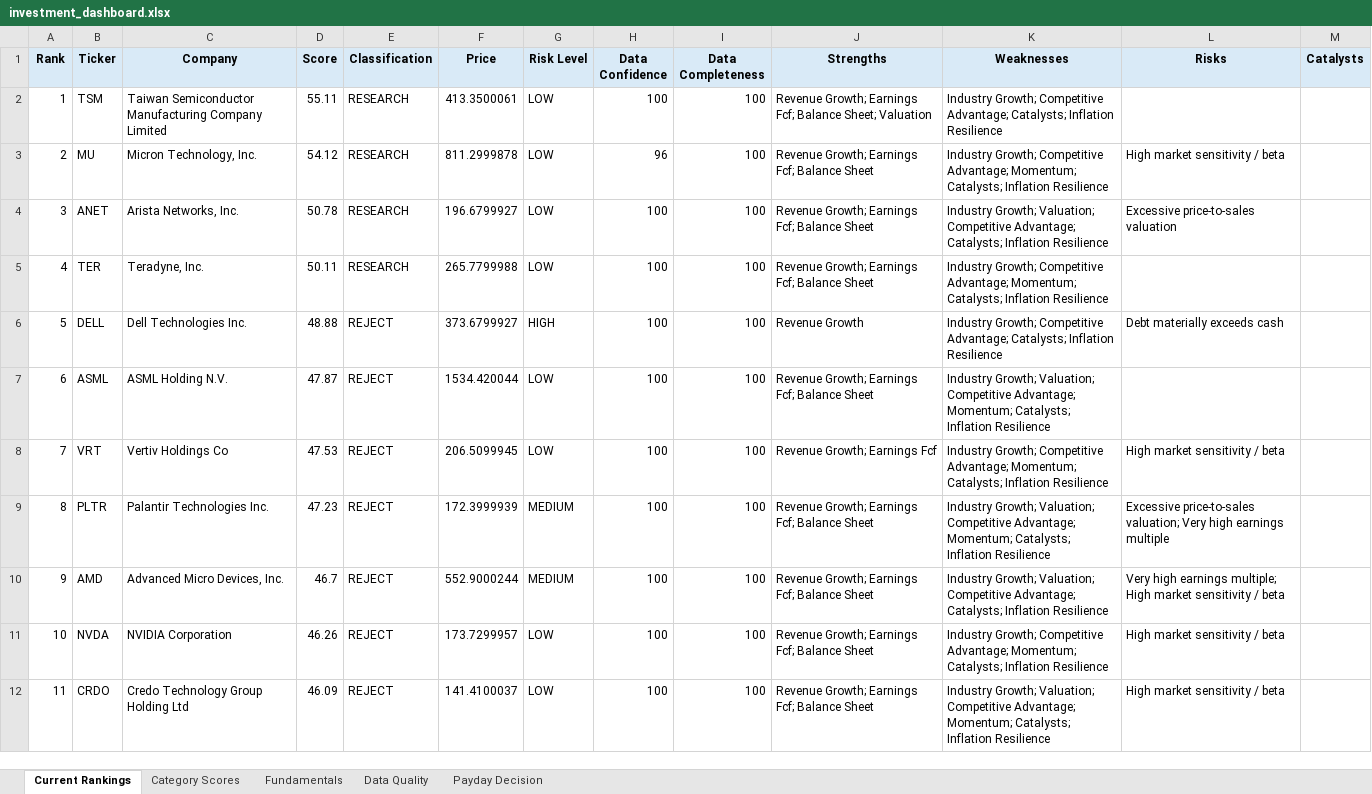
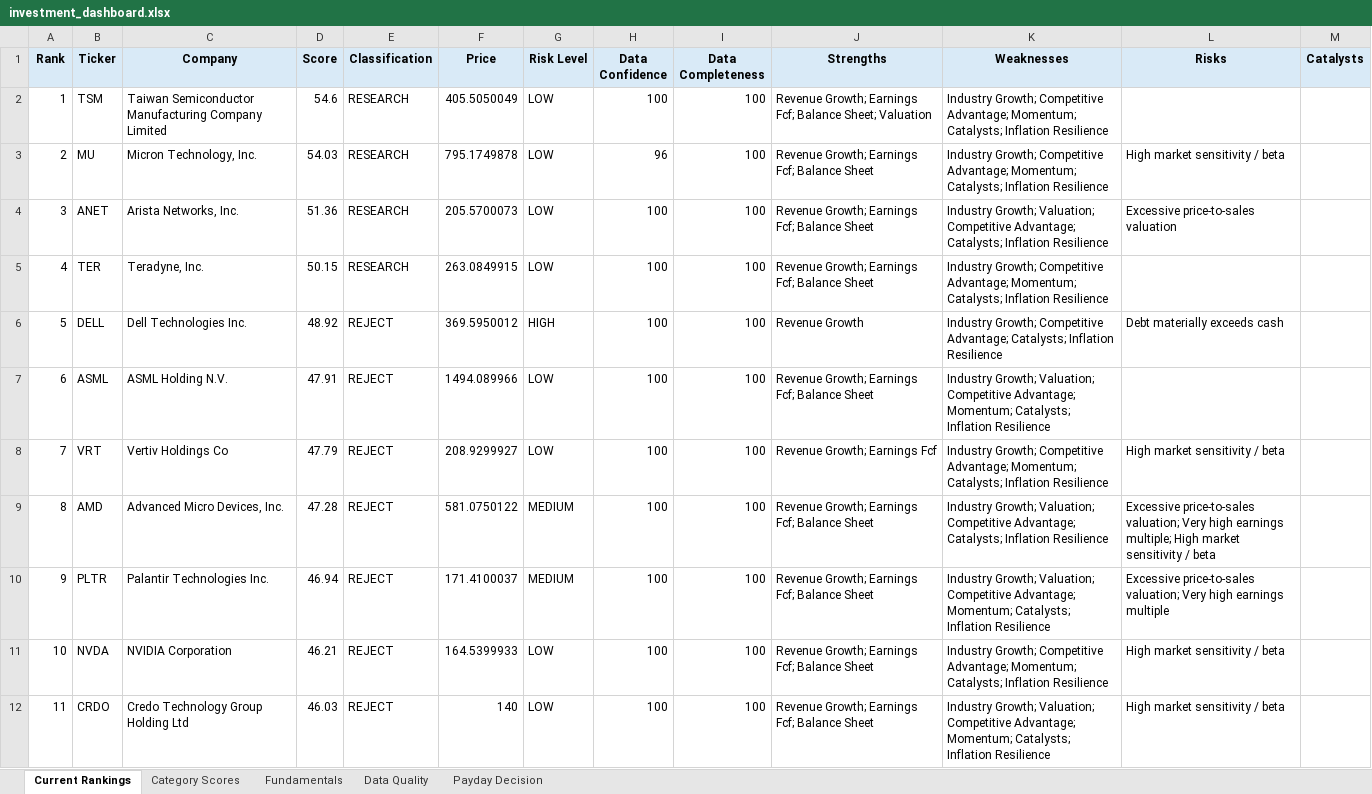
Before and after one commit to Grzesiak33/Version-2-Stock-Investment-Model, an Excel workbook: reports/investment_dashboard.xlsx, sheet Current Rankings, drawn as a sheet; only a part is shown; values as stored, in another font and other column widths than the file's, no borders; conditional formats not drawn; the diff covers the shown part only; the diff names each change by its address in the sheet, - before the commit and + after, or states it on an @@ line.

```diff
--- a/reports/investment_dashboard.xlsx (sheet Current Rankings)
+++ b/reports/investment_dashboard.xlsx (sheet Current Rankings)
-D2 (Score): 55.11
+D2 (Score): 54.6
-F2 (Price): 413.3500061
+F2 (Price): 405.5050049
-K2 (Weaknesses): …Competitive Advantage; Catalysts; Inflation…
+K2 (Weaknesses): …Competitive Advantage; Momentum; Catalysts; Inflation…
-D3 (Score): 54.12
+D3 (Score): 54.03
-F3 (Price): 811.2999878
+F3 (Price): 795.1749878
-D4 (Score): 50.78
+D4 (Score): 51.36
-F4 (Price): 196.6799927
+F4 (Price): 205.5700073
-D5 (Score): 50.11
+D5 (Score): 50.15
-F5 (Price): 265.7799988
+F5 (Price): 263.0849915
-D6 (Score): 48.88
+D6 (Score): 48.92
-F6 (Price): 373.6799927
+F6 (Price): 369.5950012
-D7 (Score): 47.87
+D7 (Score): 47.91
-F7 (Price): 1534.420044
+F7 (Price): 1494.089966
-D8 (Score): 47.53
+D8 (Score): 47.79
-F8 (Price): 206.5099945
+F8 (Price): 208.9299927
-B9 (Ticker): PLTR
+B9 (Ticker): AMD
-C9 (Company): Palantir Technologies Inc.
+C9 (Company): Advanced Micro Devices, Inc.
-D9 (Score): 47.23
+D9 (Score): 47.28
-F9 (Price): 172.3999939
+F9 (Price): 581.0750122
-K9 (Weaknesses): …Competitive Advantage; Momentum; Catalysts; Inflation…
+K9 (Weaknesses): …Competitive Advantage; Catalysts; Inflation…
-L9 (Risks): …high earnings multiple
+L9 (Risks): …high earnings multiple; High market sensitivity / beta
-B10 (Ticker): AMD
+B10 (Ticker): PLTR
-C10 (Company): Advanced Micro Devices, Inc.
+C10 (Company): Palantir Technologies Inc.
-D10 (Score): 46.7
+D10 (Score): 46.94
-F10 (Price): 552.9000244
+F10 (Price): 171.4100037
-K10 (Weaknesses): …Competitive Advantage; Catalysts; Inflation…
+K10 (Weaknesses): …Competitive Advantage; Momentum; Catalysts; Inflation…
-L10 (Risks): Very high earnings multiple; High market sensitivity / beta
+L10 (Risks): Excessive price-to-sales valuation; Very high earnings multiple
-D11 (Score): 46.26
+D11 (Score): 46.21
-F11 (Price): 173.7299957
+F11 (Price): 164.5399933
-D12 (Score): 46.09
+D12 (Score): 46.03
-F12 (Price): 141.4100037
+F12 (Price): 140
```
Also changed, not shown: 38 edited cells elsewhere in this sheet, sheet Fundamentals, sheet Category Scores, sheet Payday Decision, sheet Data Quality, 32 other files.
